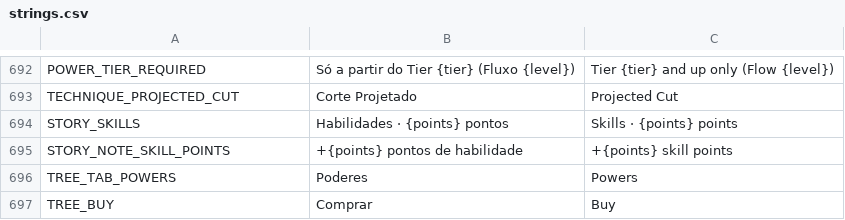
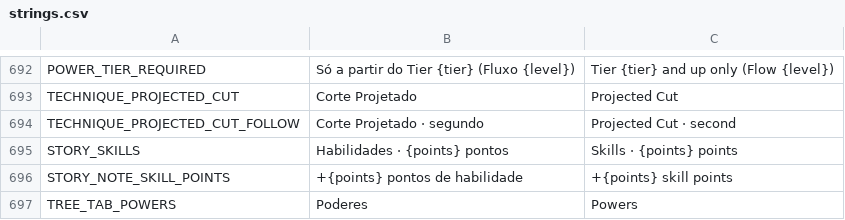
Before and after one commit to nicolasgrotto/duel-of-fates, a CSV file: localization/strings.csv, drawn as a sheet; only a part is shown, gaps mark what is left out; the shorter side is filled out with more unchanged rows.

Commit message:
feat(blade): projected cut can be thrown twice in a row and grows with the flow tier

```diff
--- a/localization/strings.csv
+++ b/localization/strings.csv
@@ -693,2 +693,3 @@ POWER_TIER_REQUIRED,Só a partir do Tier {tier} (Fluxo {level}),Tier {tier} and
 TECHNIQUE_PROJECTED_CUT,Corte Projetado,Projected Cut
+TECHNIQUE_PROJECTED_CUT_FOLLOW,Corte Projetado · segundo,Projected Cut · second
 STORY_SKILLS,Habilidades · {points} pontos,Skills · {points} points
```
Also changed, not shown: 12 other files.
